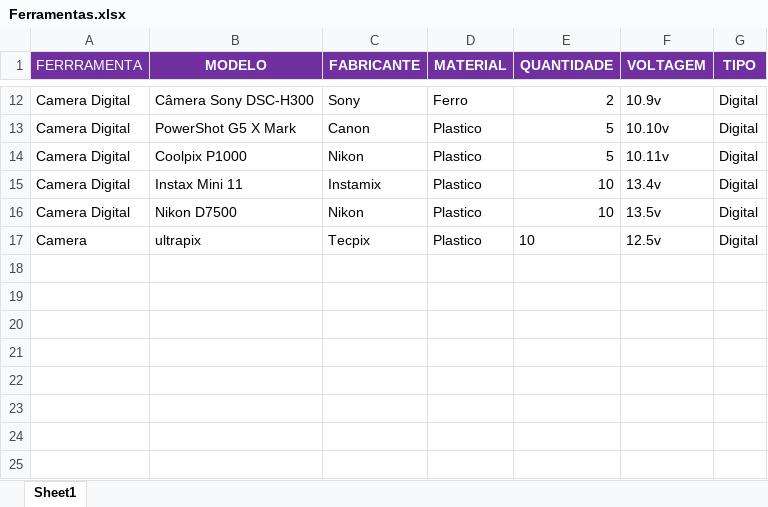
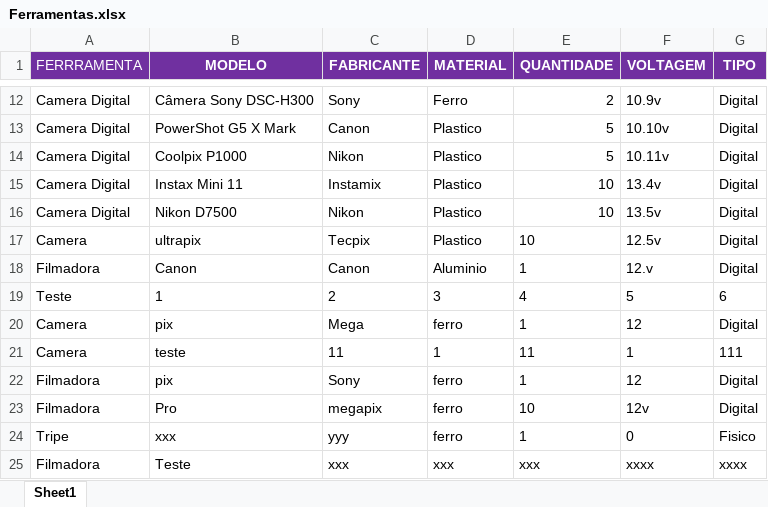
Before and after one commit to jeffersonkako/Mundo1-MC-Python, an Excel workbook: Ferramentas.xlsx, sheet Sheet1, drawn as a sheet; only a part is shown, gaps mark what is left out; values as stored, in another font and other column widths than the file's, no borders; the diff names each change by its address in the sheet, - before the commit and + after, or states it on an @@ line.

```diff
--- a/Ferramentas.xlsx (sheet Sheet1)
+++ b/Ferramentas.xlsx (sheet Sheet1)
+row 18: Filmadora | Canon | Canon | Aluminio | 1 | 12.v | Digital
+row 19: Teste | 1 | 2 | 3 | 4 | 5 | 6
+row 20: Camera | pix | Mega | ferro | 1 | 12 | Digital
+row 21: Camera | teste | 11 | 1 | 11 | 1 | 111
+row 22: Filmadora | pix | Sony | ferro | 1 | 12 | Digital
+row 23: Filmadora | Pro | megapix | ferro | 10 | 12v | Digital
+row 24: Tripe | xxx | yyy | ferro | 1 | 0 | Fisico
+row 25: Filmadora | Teste | xxx | xxx | xxx | xxxx | xxxx
```
Also changed, not shown: Reservas.xlsx, Tecnicos.xlsx, 1 other file.
